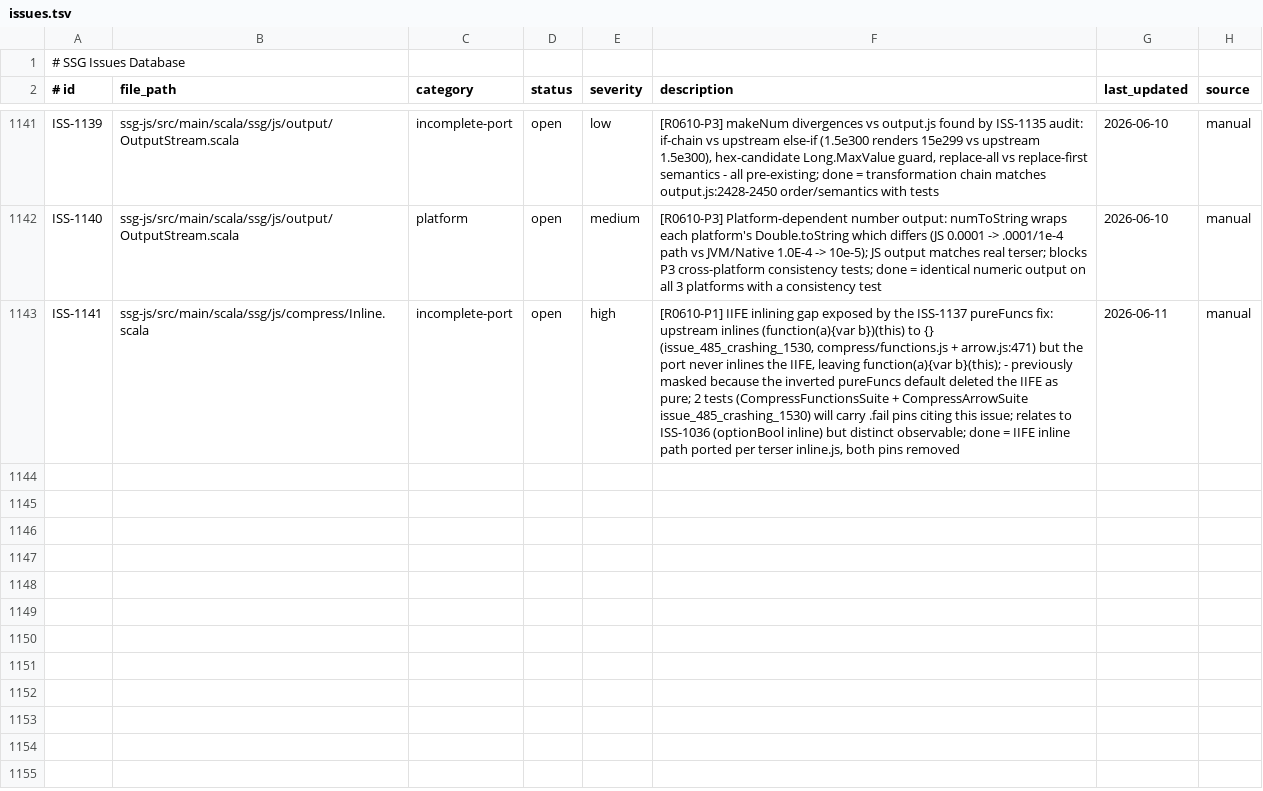
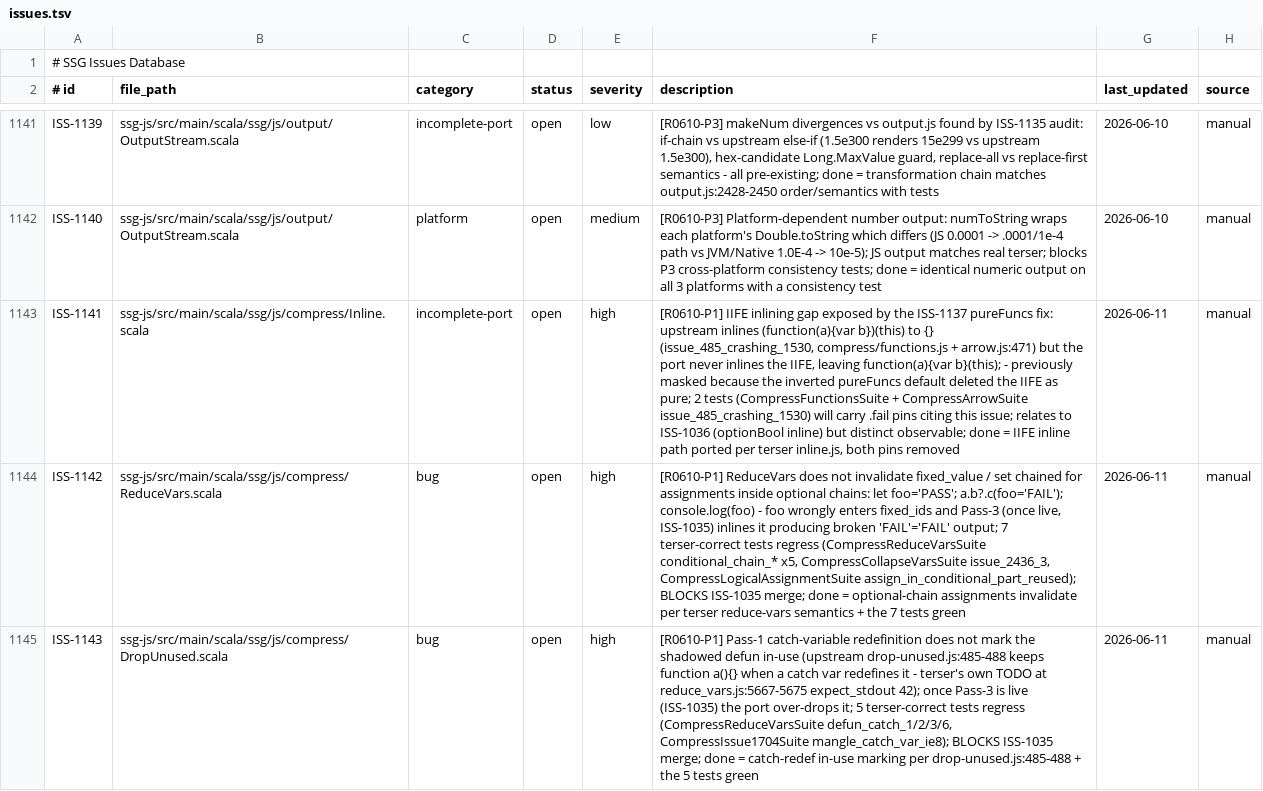
Before and after one commit to kubuszok/ssg, a TSV file: .rescale/data/issues.tsv, drawn as a sheet; only a part is shown, gaps mark what is left out; the diff names each change by its address in the sheet, - before the commit and + after, or states it on an @@ line.

Commit message:
campaign: file ISS-1142/1143 (Pass-1 latent bugs exposed by ISS-1035, block its merge)

```diff
--- a/.rescale/data/issues.tsv
+++ b/.rescale/data/issues.tsv
+row 1144: ISS-1142 | ssg-js/src/main/scala/ssg/js/compress/ReduceVars.scala | bug | open | high | [R0610-P1] ReduceVars does not invalidate fixed_value / set chained for assignments inside optional chains: let foo='PASS'; a.b?.c(foo='FAIL'); console.log(foo) - foo wrongly enters fixed_ids and Pass-3 (once live, ISS-1035) inlines it producing broken 'FAIL'='FAIL' output; 7 terser-correct tests regress (CompressReduceVarsSuite conditional_chain_* x5, CompressCollapseVarsSuite issue_2436_3, CompressLogicalAssignmentSuite assign_in_conditional_part_reused); BLOCKS ISS-1035 merge; done = optional-chain assignments invalidate per terser reduce-vars semantics + the 7 tests green | 2026-06-11 | manual
+row 1145: ISS-1143 | ssg-js/src/main/scala/ssg/js/compress/DropUnused.scala | bug | open | high | [R0610-P1] Pass-1 catch-variable redefinition does not mark the shadowed defun in-use (upstream drop-unused.js:485-488 keeps function a(){} when a catch var redefines it - terser's own TODO at reduce_vars.js:5667-5675 expect_stdout 42); once Pass-3 is live (ISS-1035) the port over-drops it; 5 terser-correct tests regress (CompressReduceVarsSuite defun_catch_1/2/3/6, CompressIssue1704Suite mangle_catch_var_ie8); BLOCKS ISS-1035 merge; done = catch-redef in-use marking per drop-unused.js:485-488 + the 5 tests green | 2026-06-11 | manual
```
